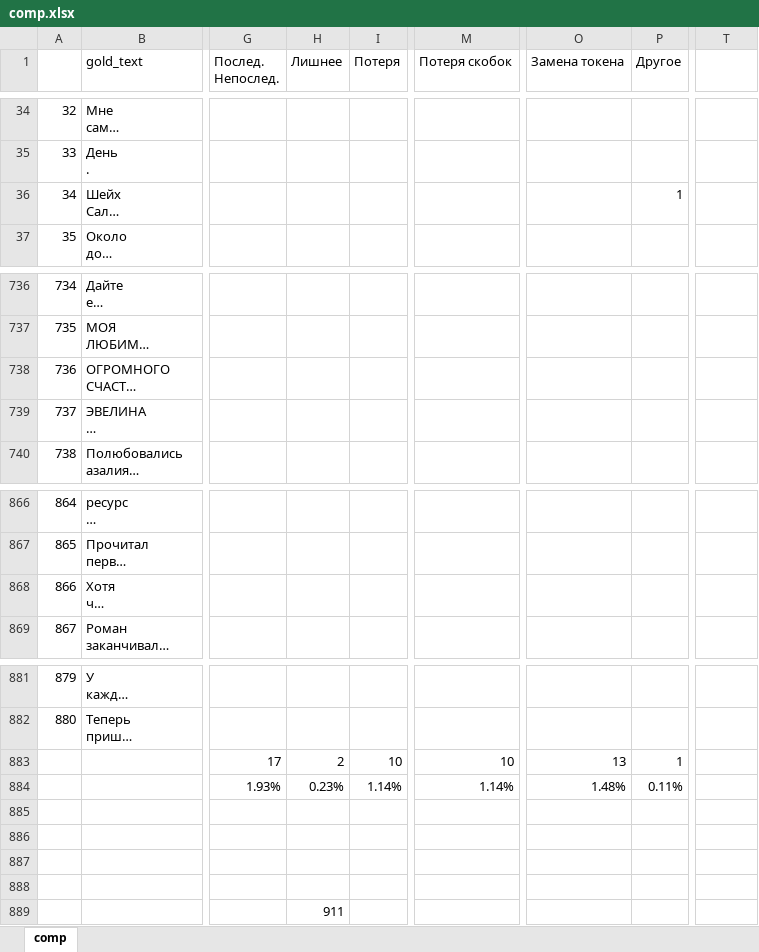
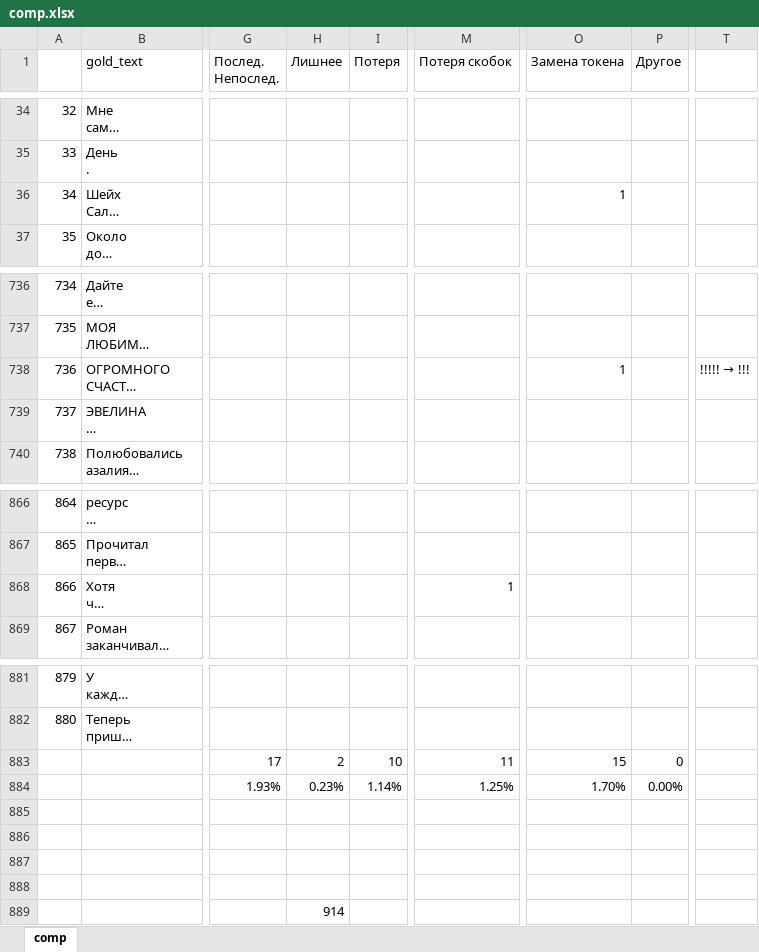
Before and after one commit to Derinhelm/parser_stat, an Excel workbook: comp.xlsx, sheet comp, drawn as a sheet; only a part is shown, gaps mark what is left out; long unchanged cells end in …; values as stored, in another font and other column widths than the file's, no borders; the diff names each change by its address in the sheet, - before the commit and + after, or states it on an @@ line.

Commit message:
Creating xlsx file for sentences with errors (and fixing some bugs in comp.xlsx)

```diff
--- a/comp.xlsx (sheet comp)
+++ b/comp.xlsx (sheet comp)
-O36 (Замена токена): (empty)
+O36 (Замена токена): 1
-P36 (Другое): 1
+P36 (Другое): (empty)
-O738 (Замена токена): (empty)
+O738 (Замена токена): 1
@@ T738: (empty) → !!!!! → !!! @@
-M868 (Потеря скобок): (empty)
+M868 (Потеря скобок): 1
-M883 (Потеря скобок): 10
+M883 (Потеря скобок): 11
-O883 (Замена токена): 13
+O883 (Замена токена): 15
-P883 (Другое): 1
+P883 (Другое): 0
-M884 (Потеря скобок): 1.14%
+M884 (Потеря скобок): 1.25%
-O884 (Замена токена): 1.48%
+O884 (Замена токена): 1.70%
-P884 (Другое): 0.11%
+P884 (Другое): 0.00%
-H889 (Лишнее): 911
+H889 (Лишнее): 914
```
Also changed, not shown: 1 other file.
